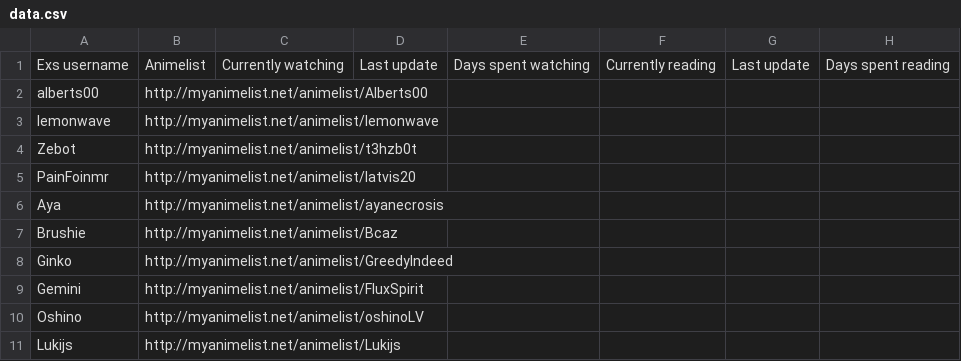
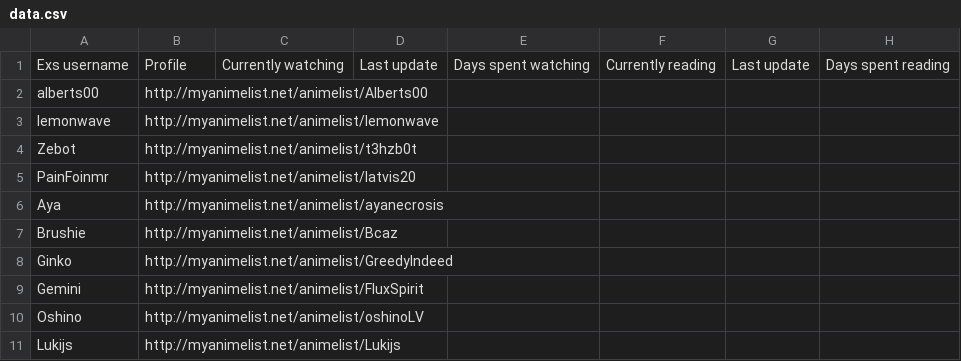
Before and after one commit to Alberts00/aniexstable, a CSV file: data.csv, drawn as a sheet.

```diff
--- a/data.csv
+++ b/data.csv
@@ -1,2 +1,2 @@
-Exs username,Animelist,Currently watching,Last update,Days spent watching,Currently reading,Last update,Days spent reading
+Exs username,Profile,Currently watching,Last update,Days spent watching,Currently reading,Last update,Days spent reading
 alberts00,http://myanimelist.net/animelist/Alberts00,,,,,,
```
Also changed, not shown: 1 other file.
